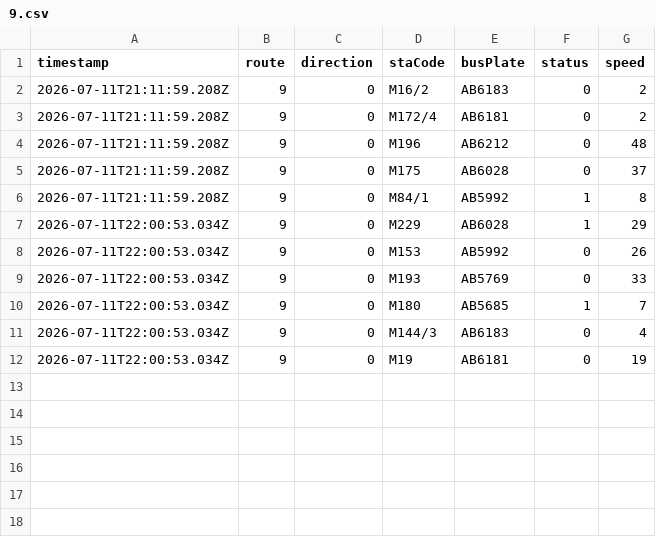
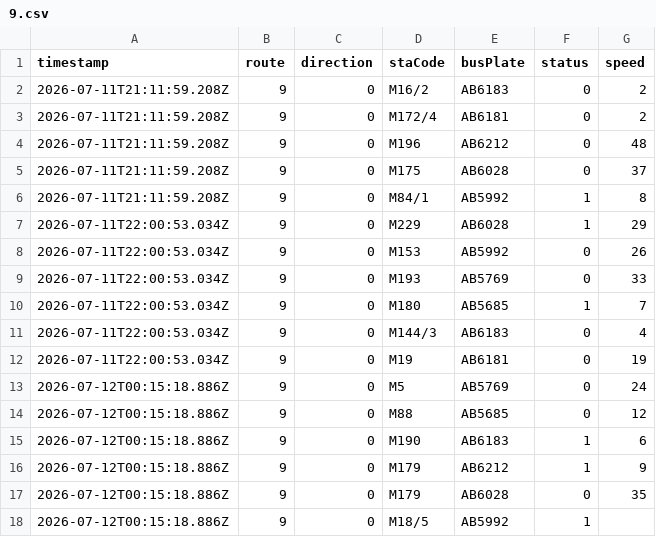
Before and after one commit to ChiHin-Lio/macau-bus-data, a CSV file: raw_logs/9.csv, drawn as a sheet; the diff names each change by its address in the sheet, - before the commit and + after, or states it on an @@ line.

Commit message:
scraper: update 9.csv via Cloudflare Worker

```diff
--- a/raw_logs/9.csv
+++ b/raw_logs/9.csv
+row 13: 2026-07-12T00:15:18.886Z | 9 | 0 | M5 | AB5769 | 0 | 24
+row 14: 2026-07-12T00:15:18.886Z | 9 | 0 | M88 | AB5685 | 0 | 12
+row 15: 2026-07-12T00:15:18.886Z | 9 | 0 | M190 | AB6183 | 1 | 6
+row 16: 2026-07-12T00:15:18.886Z | 9 | 0 | M179 | AB6212 | 1 | 9
+row 17: 2026-07-12T00:15:18.886Z | 9 | 0 | M179 | AB6028 | 0 | 35
+row 18: 2026-07-12T00:15:18.886Z | 9 | 0 | M18/5 | AB5992 | 1
```
